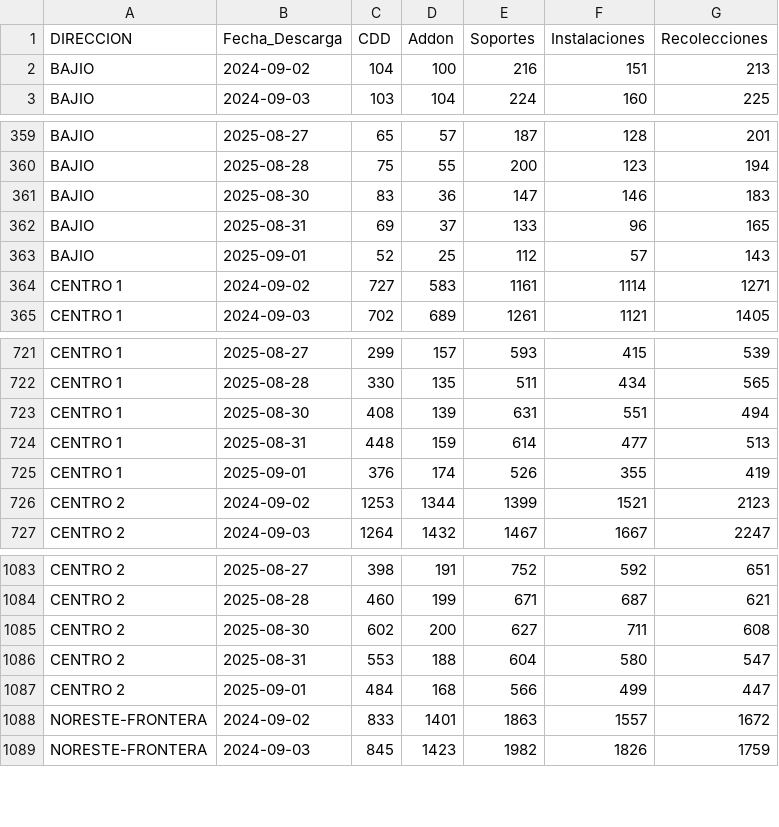
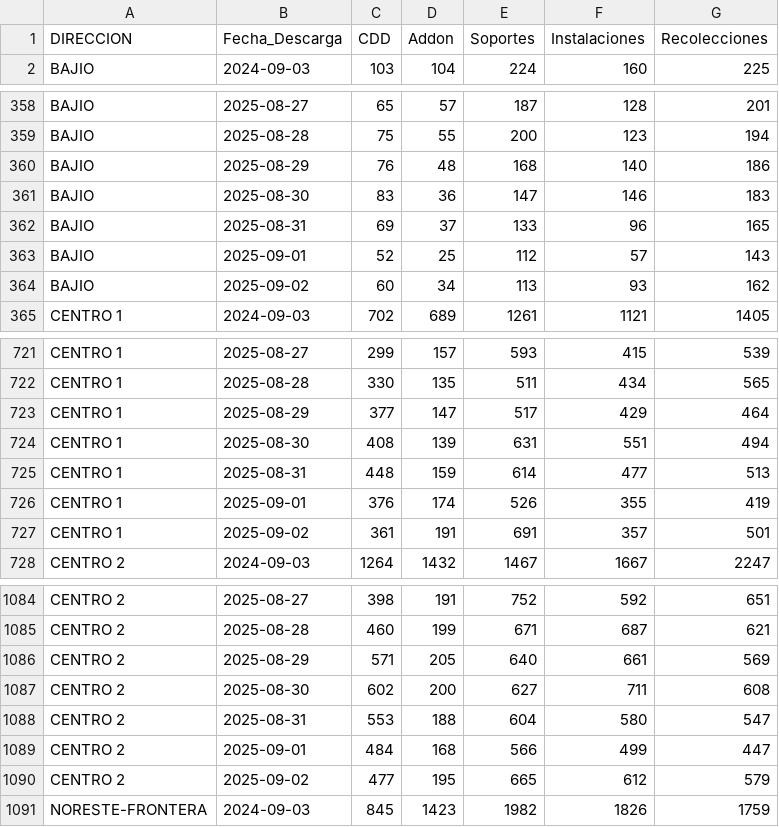
Before and after one commit to tpmineriadatos/tpmineriadatos.github.io, a CSV file: MineriaDD/fuentes/Backlog_Direcciones.csv, drawn as a sheet; only a part is shown, gaps mark what is left out; the diff covers the shown part only.

```diff
--- a/MineriaDD/fuentes/Backlog_Direcciones.csv
+++ b/MineriaDD/fuentes/Backlog_Direcciones.csv
@@ -1,3 +1,2 @@
 DIRECCION,Fecha_Descarga,CDD,Addon,Soportes,Instalaciones,Recolecciones
-BAJIO,2024-09-02,104,100,216,151,213
 BAJIO,2024-09-03,103,104,224,160,225
@@ -360,2 +359,3 @@ BAJIO,2025-08-27,65,57,187,128,201
 BAJIO,2025-08-28,75,55,200,123,194
+BAJIO,2025-08-29,76,48,168,140,186
 BAJIO,2025-08-30,83,36,147,146,183
@@ -363,3 +363,3 @@ BAJIO,2025-08-31,69,37,133,96,165
 BAJIO,2025-09-01,52,25,112,57,143
-CENTRO 1,2024-09-02,727,583,1161,1114,1271
+BAJIO,2025-09-02,60,34,113,93,162
 CENTRO 1,2024-09-03,702,689,1261,1121,1405
@@ -722,2 +722,3 @@ CENTRO 1,2025-08-27,299,157,593,415,539
 CENTRO 1,2025-08-28,330,135,511,434,565
+CENTRO 1,2025-08-29,377,147,517,429,464
 CENTRO 1,2025-08-30,408,139,631,551,494
@@ -725,3 +726,3 @@ CENTRO 1,2025-08-31,448,159,614,477,513
 CENTRO 1,2025-09-01,376,174,526,355,419
-CENTRO 2,2024-09-02,1253,1344,1399,1521,2123
+CENTRO 1,2025-09-02,361,191,691,357,501
 CENTRO 2,2024-09-03,1264,1432,1467,1667,2247
@@ -1084,2 +1085,3 @@ CENTRO 2,2025-08-27,398,191,752,592,651
 CENTRO 2,2025-08-28,460,199,671,687,621
+CENTRO 2,2025-08-29,571,205,640,661,569
 CENTRO 2,2025-08-30,602,200,627,711,608
@@ -1087,3 +1089,3 @@ CENTRO 2,2025-08-31,553,188,604,580,547
 CENTRO 2,2025-09-01,484,168,566,499,447
-NORESTE-FRONTERA,2024-09-02,833,1401,1863,1557,1672
+CENTRO 2,2025-09-02,477,195,665,612,579
 NORESTE-FRONTERA,2024-09-03,845,1423,1982,1826,1759
```
Also changed, not shown: 12 added rows and 5 removed rows elsewhere in this file, MineriaDD/fuentes/Backlog_72hs_Direcciones.csv, MineriaDD/fuentes/Backlog_Nacional.csv, 8 other files.
